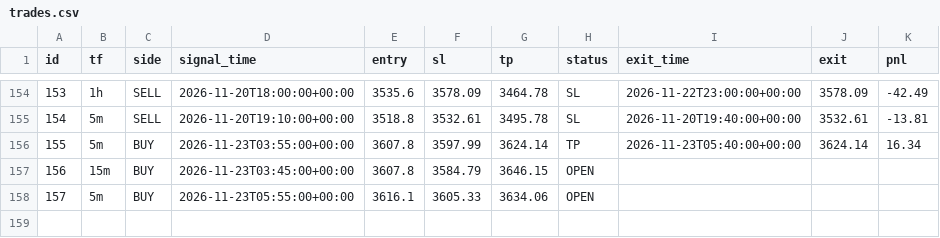
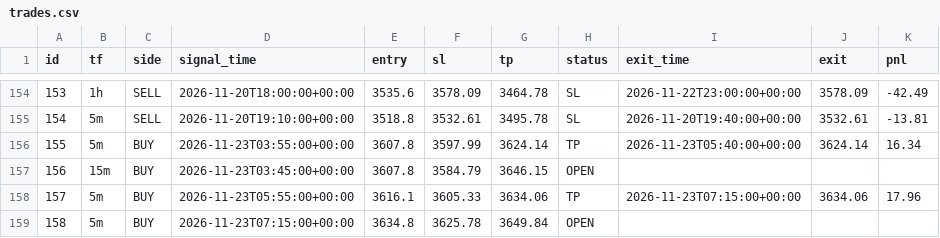
Before and after one commit to wasmehari-lang/-, a CSV file: trades.csv, drawn as a sheet; only a part is shown, gaps mark what is left out.

Commit message:
update trades

```diff
--- a/trades.csv
+++ b/trades.csv
@@ -157,2 +157,3 @@ id,tf,side,signal_time,entry,sl,tp,status,exit_time,exit,pnl
 156,15m,BUY,2026-11-23T03:45:00+00:00,3607.8,3584.79,3646.15,OPEN,,,
-157,5m,BUY,2026-11-23T05:55:00+00:00,3616.1,3605.33,3634.06,OPEN,,,
+157,5m,BUY,2026-11-23T05:55:00+00:00,3616.1,3605.33,3634.06,TP,2026-11-23T07:15:00+00:00,3634.06,17.96
+158,5m,BUY,2026-11-23T07:15:00+00:00,3634.8,3625.78,3649.84,OPEN,,,
```
